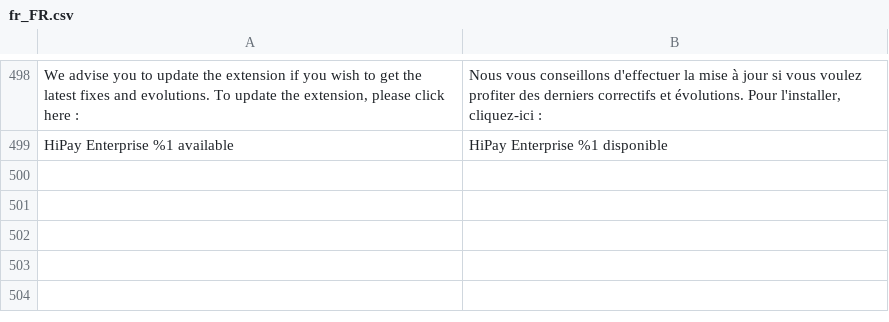
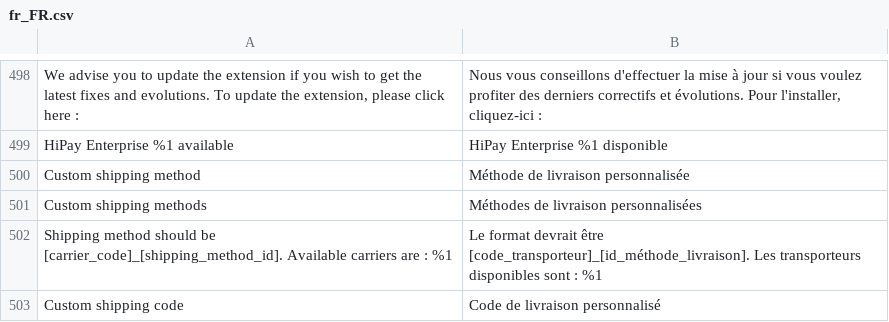
Before and after one commit to hipay/hipay-fullservice-sdk-magento2, a CSV file: i18n/fr_FR.csv, drawn as a sheet; only a part is shown, gaps mark what is left out; the diff names each change by its address in the sheet, - before the commit and + after, or states it on an @@ line.

Commit message:
ECPO-542 : Added custom shipping methods in mappings

```diff
--- a/i18n/fr_FR.csv
+++ b/i18n/fr_FR.csv
+row 500: Custom shipping method | Méthode de livraison personnalisée
+row 501: Custom shipping methods | Méthodes de livraison personnalisées
+row 502: Shipping method should be [carrier_code]_[shipping_method_id]. Available carriers are : %1 | Le format devrait être [code_transporteur]_[id_méthode_livraison]. Les transporteurs disponibles sont : %1
+row 503: Custom shipping code | Code de livraison personnalisé
```
Also changed, not shown: i18n/en_US.csv, 9 other files.
